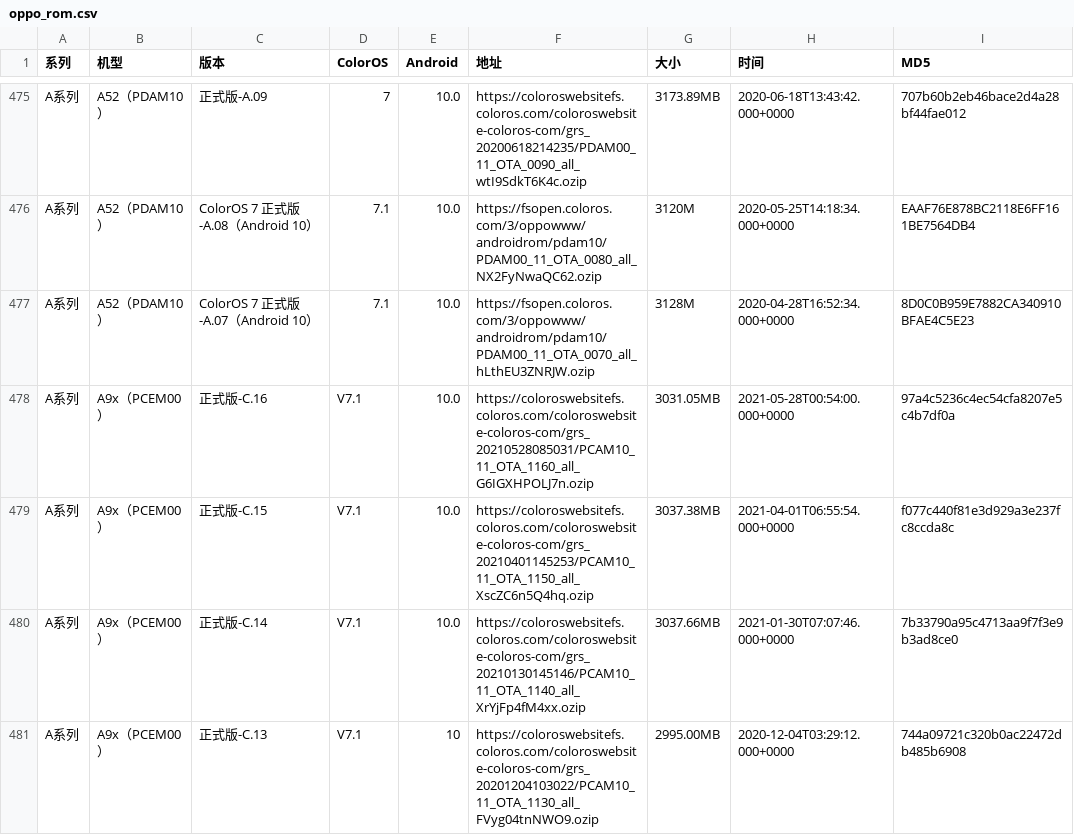
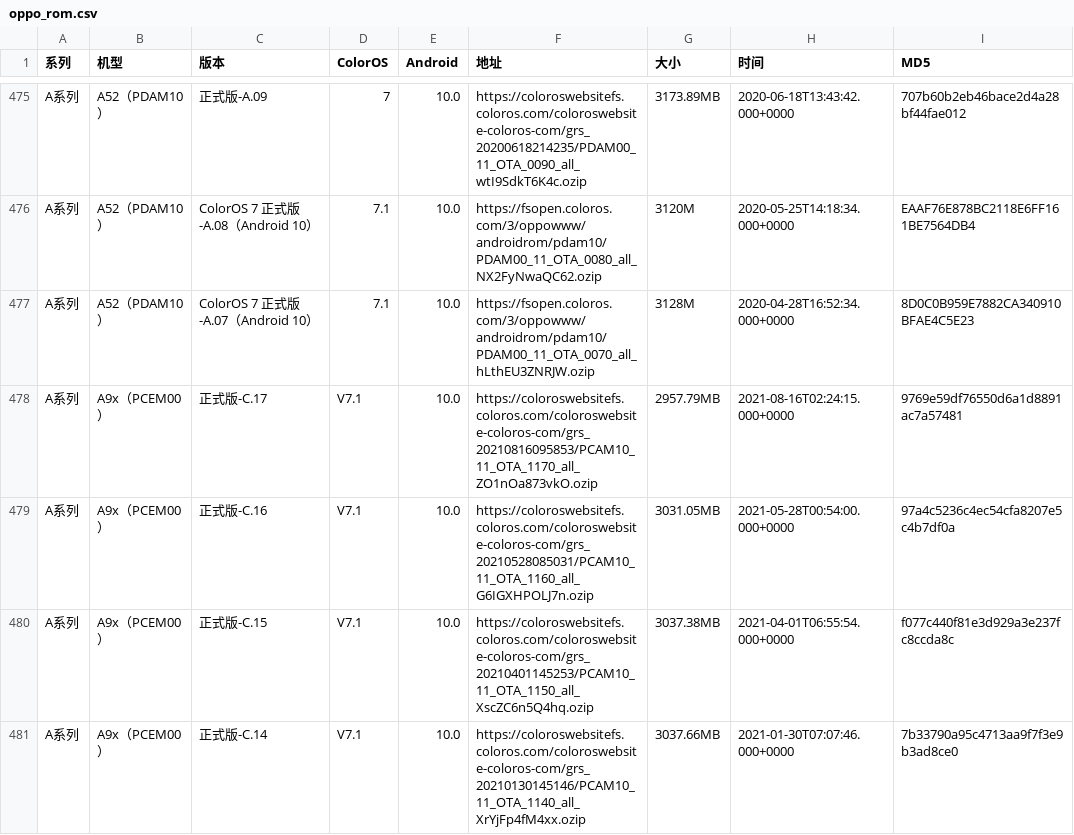
Before and after one commit to wuxianlin/get_android_data, a CSV file: data/oppo_rom.csv, drawn as a sheet; only a part is shown, gaps mark what is left out; the shorter side is filled out with more unchanged rows; the diff covers the shown part only.

```diff
--- a/data/oppo_rom.csv
+++ b/data/oppo_rom.csv
@@ -477,2 +477,3 @@ A系列,A52（PDAM10）,ColorOS 7 正式版-A.08（Android 10）,7.1,10.0,https:
 A系列,A52（PDAM10）,ColorOS 7 正式版-A.07（Android 10）,7.1,10.0,https://fsopen.coloros.com/3/oppowww/androidrom/pdam10/PDAM00_11_OTA_0070_all_hLthEU3ZNRJW.ozip,3128M,2020-04-28T16:52:34.000+0000,8D0C0B959E7882CA340910BFAE4C5E23
+A系列,A9x（PCEM00）,正式版-C.17,V7.1,10.0,https://coloroswebsitefs.coloros.com/coloroswebsite-coloros-com/grs_20210816095853/PCAM10_11_OTA_1170_all_ZO1nOa873vkO.ozip,2957.79MB,2021-08-16T02:24:15.000+0000,9769e59df76550d6a1d8891ac7a57481
 A系列,A9x（PCEM00）,正式版-C.16,V7.1,10.0,https://coloroswebsitefs.coloros.com/coloroswebsite-coloros-com/grs_20210528085031/PCAM10_11_OTA_1160_all_G6IGXHPOLJ7n.ozip,3031.05MB,2021-05-28T00:54:00.000+0000,97a4c5236c4ec54cfa8207e5c4b7df0a
```
Also changed, not shown: 3 added rows elsewhere in this file, data/miui_global_rom.csv, data/miui_rom.csv.
